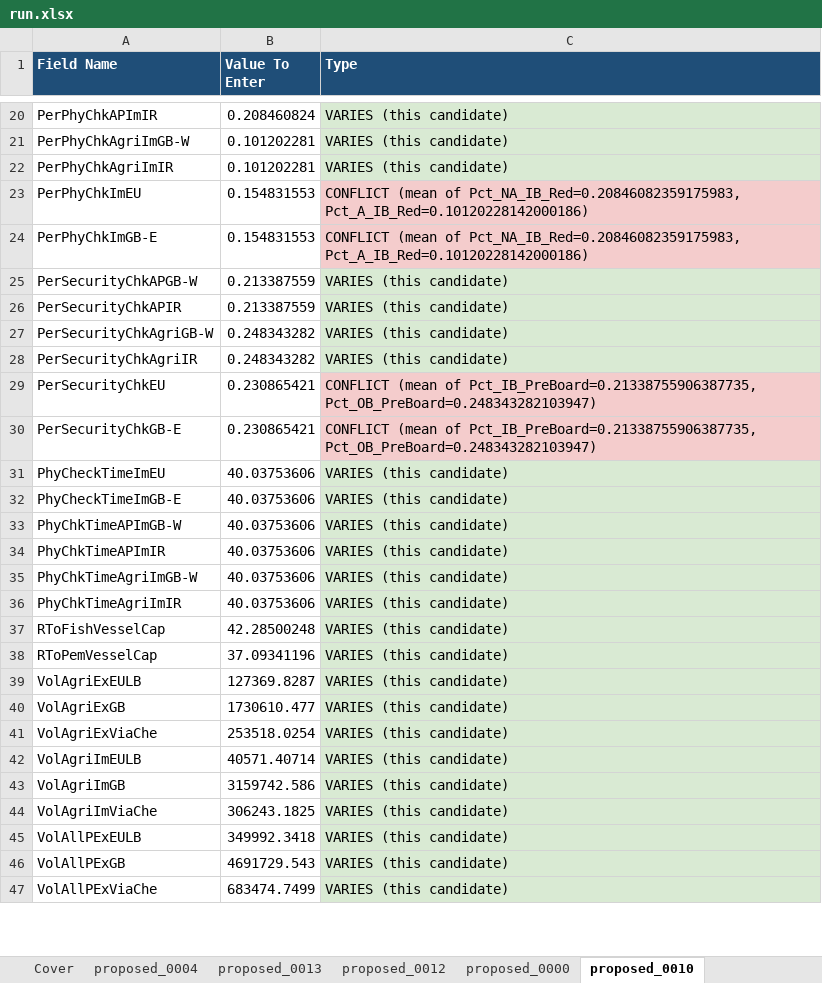
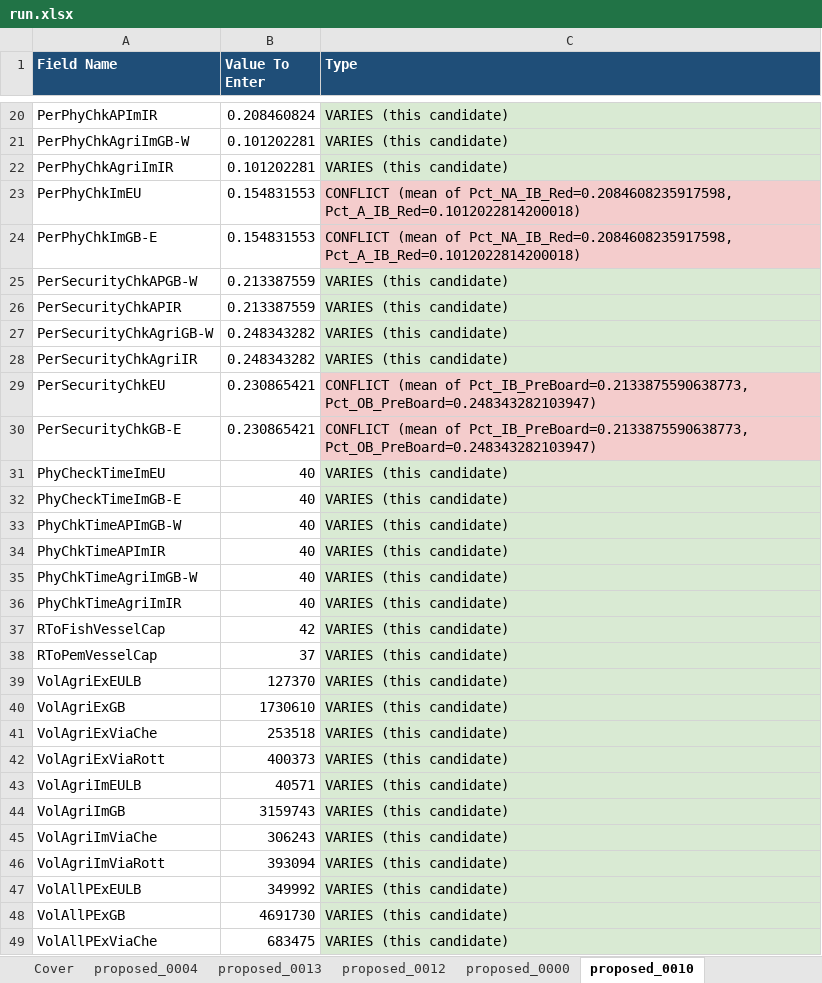
Before and after one commit to nilashree28-wq/NOLHC-ML-Engine, an Excel workbook: experimenting_ml/data/manual_rounds/round_20260829_181116/run.xlsx, sheet proposed_0010, drawn as a sheet; only a part is shown, gaps mark what is left out; values as stored, in another font and other column widths than the file's, no borders; addresses are those after the commit; the diff covers the shown part only; the diff names each change by its address in the sheet, - before the commit and + after, or states it on an @@ line.

Commit message:
feat(loop): AnyLogic integer-field rounding + landbridge→ViaRott mapping fix; operator console .xlsx upload + fixed all20 scope
- manual_worklist.py: 27 Integer-typed factors rounded; 8 percentage factors
  keep decimals (spec.md §7 item 20). NA/A_{Im,Ex}_LB now map to Vol*ViaRott
  fields, NO_ANYLOGIC_EQUIVALENT 7→3 (item 23).
- operator_api.ingest_round: accepts base64 file bytes + filename, magic-number
  sniffs .xlsx/.xls, write_bytes under real extension (item 21).
- operator console: KPI scope fixed to all20; file picker accepts .csv/.xlsx.
- rounds: round_20260906_090349 ingested (+10, browser-automation route,
  4 KPIs only) → 179 rows; round_20260906_103618 exported/pending; two pending
  rounds' worklists regenerated with corrected rounding + headers.
- spec.md §7 items 20-23. 172 tests pass.

```diff
--- a/experimenting_ml/data/manual_rounds/round_20260829_181116/run.xlsx (sheet proposed_0010)
+++ b/experimenting_ml/data/manual_rounds/round_20260829_181116/run.xlsx (sheet proposed_0010)
-C23:C24 (Type): …(mean of Pct_NA_IB_Red=0.20846082359175983, Pct_A_IB_Red=0.10120228142000186)
+C23:C24 (Type): …(mean of Pct_NA_IB_Red=0.2084608235917598, Pct_A_IB_Red=0.1012022814200018)
-C29:C30 (Type): …(mean of Pct_IB_PreBoard=0.21338755906387735, Pct_OB_PreBoard=0.248343282103947)
+C29:C30 (Type): …(mean of Pct_IB_PreBoard=0.2133875590638773, Pct_OB_PreBoard=0.248343282103947)
-B31:B36 (Value To Enter): 40.03753606
+B31:B36 (Value To Enter): 40
-B37 (Value To Enter): 42.28500248
+B37 (Value To Enter): 42
-B38 (Value To Enter): 37.09341196
+B38 (Value To Enter): 37
-B39 (Value To Enter): 127369.8287
+B39 (Value To Enter): 127370
-B40 (Value To Enter): 1730610.477
+B40 (Value To Enter): 1730610
-B41 (Value To Enter): 253518.0254
+B41 (Value To Enter): 253518
+row 42: VolAgriExViaRott | 400373 | VARIES (this candidate)
-B43 (Value To Enter): 40571.40714
+B43 (Value To Enter): 40571
-B44 (Value To Enter): 3159742.586
+B44 (Value To Enter): 3159743
-B45 (Value To Enter): 306243.1825
+B45 (Value To Enter): 306243
+row 46: VolAgriImViaRott | 393094 | VARIES (this candidate)
-B47 (Value To Enter): 349992.3418
+B47 (Value To Enter): 349992
-B48 (Value To Enter): 4691729.543
+B48 (Value To Enter): 4691730
-B49 (Value To Enter): 683474.7499
+B49 (Value To Enter): 683475
```
Also changed, not shown: 2 added rows and 16 edited cells elsewhere in this sheet, sheet proposed_0000, sheet proposed_0013, sheet proposed_0019, sheet proposed_0021, sheet proposed_0014, sheet proposed_0004, 4 more sheets, experimenting_ml/docs/anylogic/AnyLogic_Manual_Worklist_DEMO.xlsx, 20 other files.
